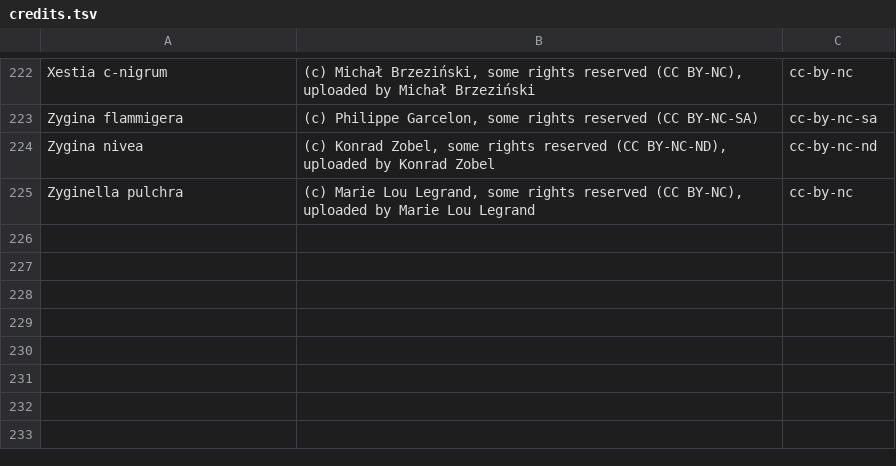
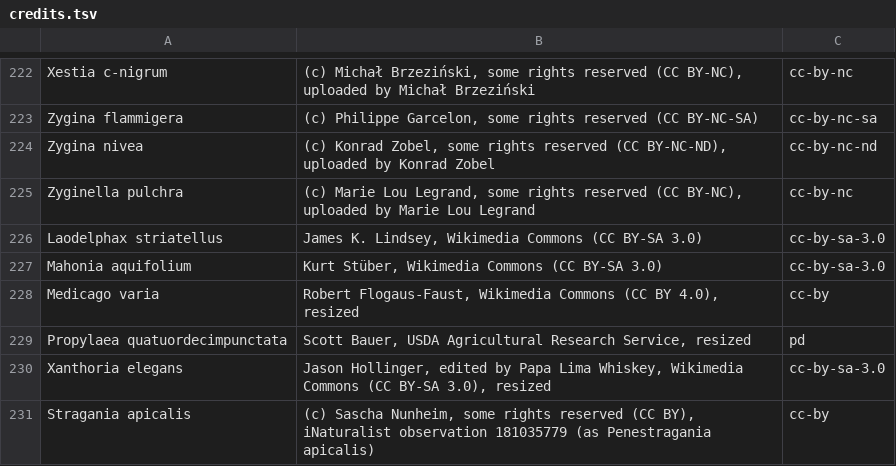
Before and after one commit to kerstinSimoneM/dailydoseofnature, a TSV file: credits.tsv, drawn as a sheet; only a part is shown, gaps mark what is left out; the diff names each change by its address in the sheet, - before the commit and + after, or states it on an @@ line.

```diff
--- a/credits.tsv
+++ b/credits.tsv
+row 226: Laodelphax striatellus | James K. Lindsey, Wikimedia Commons (CC BY-SA 3.0) | cc-by-sa-3.0
+row 227: Mahonia aquifolium | Kurt Stüber, Wikimedia Commons (CC BY-SA 3.0) | cc-by-sa-3.0
+row 228: Medicago varia | Robert Flogaus-Faust, Wikimedia Commons (CC BY 4.0), resized | cc-by
+row 229: Propylaea quatuordecimpunctata | Scott Bauer, USDA Agricultural Research Service, resized | pd
+row 230: Xanthoria elegans | Jason Hollinger, edited by Papa Lima Whiskey, Wikimedia Commons (CC BY-SA 3.0), resized | cc-by-sa-3.0
+row 231: Stragania apicalis | (c) Sascha Nunheim, some rights reserved (CC BY), iNaturalist observation 181035779 (as Penestragania apicalis) | cc-by
```
Also changed, not shown: 14 other files.
